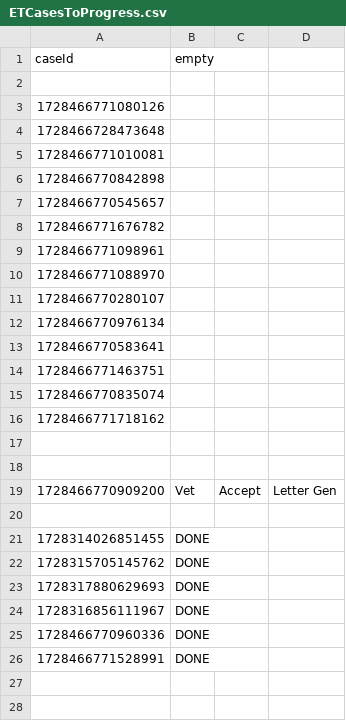
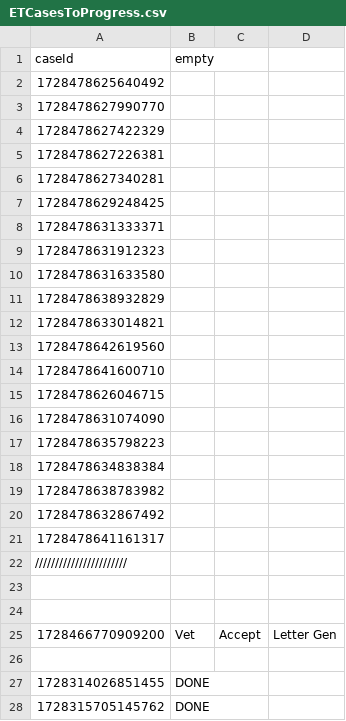
Before and after one commit to hmcts/et-performance, a CSV file: src/gatling/resources/ETCasesToProgress.csv, drawn as a sheet; only a part is shown; the shorter side is filled out with more unchanged rows.

```diff
--- a/src/gatling/resources/ETCasesToProgress.csv
+++ b/src/gatling/resources/ETCasesToProgress.csv
@@ -1,17 +1,23 @@
 caseId,empty
-
-1728466771080126,
-1728466728473648,
-1728466771010081,
-1728466770842898,
-1728466770545657,
-1728466771676782,
-1728466771098961,
-1728466771088970,
-1728466770280107,
-1728466770976134,
-1728466770583641,
-1728466771463751,
-1728466770835074,
-1728466771718162,
+1728478625640492,
+1728478627990770,
+1728478627422329,
+1728478627226381,
+1728478627340281,
+1728478629248425,
+1728478631333371,
+1728478631912323,
+1728478631633580,
+1728478638932829,
+1728478633014821,
+1728478642619560,
+1728478641600710,
+1728478626046715,
+1728478631074090,
+1728478635798223,
+1728478634838384,
+1728478638783982,
+1728478632867492,
+1728478641161317,
+///////////////////////
 
```
Also changed, not shown: E1Cases.csv, 2 other files.
